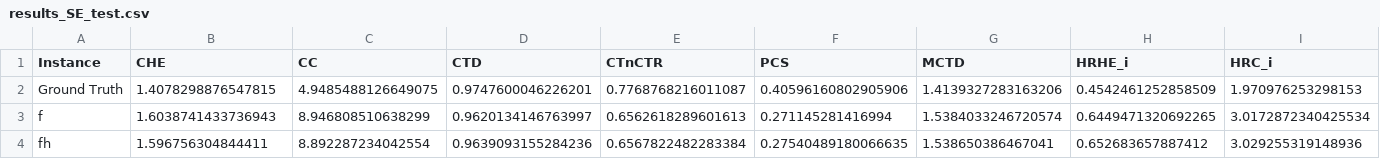
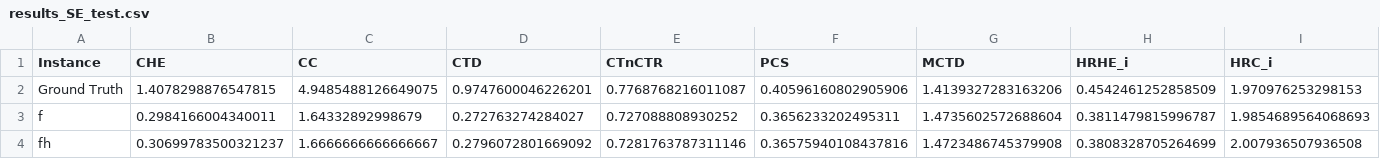
Before and after one commit to maximoskp/IdentityPreservingLatentGuidance, a CSV file: results/results_SE_test.csv, drawn as a sheet; only a part is shown; the diff covers the shown part only; the diff names each change by its address in the sheet, - before the commit and + after, or states it on an @@ line.

```diff
--- a/results/results_SE_test.csv
+++ b/results/results_SE_test.csv
-B3 (CHE): 1.6038741433736943
+B3 (CHE): 0.2984166004340011
-C3 (CC): 8.946808510638299
+C3 (CC): 1.64332892998679
-D3 (CTD): 0.9620134146763997
+D3 (CTD): 0.272763274284027
-E3 (CTnCTR): 0.6562618289601613
+E3 (CTnCTR): 0.727088808930252
-F3 (PCS): 0.271145281416994
+F3 (PCS): 0.3656233202495311
-G3 (MCTD): 1.5384033246720574
+G3 (MCTD): 1.4735602572688604
-H3 (HRHE_i): 0.6449471320692265
+H3 (HRHE_i): 0.3811479815996787
-I3 (HRC_i): 3.0172872340425534
+I3 (HRC_i): 1.9854689564068693
-B4 (CHE): 1.596756304844411
+B4 (CHE): 0.30699783500321237
-C4 (CC): 8.892287234042554
+C4 (CC): 1.6666666666666667
-D4 (CTD): 0.9639093155284236
+D4 (CTD): 0.2796072801669092
-E4 (CTnCTR): 0.6567822482283384
+E4 (CTnCTR): 0.7281763787311146
-F4 (PCS): 0.27540489180066635
+F4 (PCS): 0.36575940108437816
-G4 (MCTD): 1.538650386467041
+G4 (MCTD): 1.4723486745379908
-H4 (HRHE_i): 0.652683657887412
+H4 (HRHE_i): 0.3808328705264699
-I4 (HRC_i): 3.029255319148936
+I4 (HRC_i): 2.007936507936508
```
Also changed, not shown: 1 added row and 50 edited cells elsewhere in this file, results/eval_conf_CA_test.pickle.csv, results/eval_logits_gjt_CA.pickle.csv, 24 other files.
